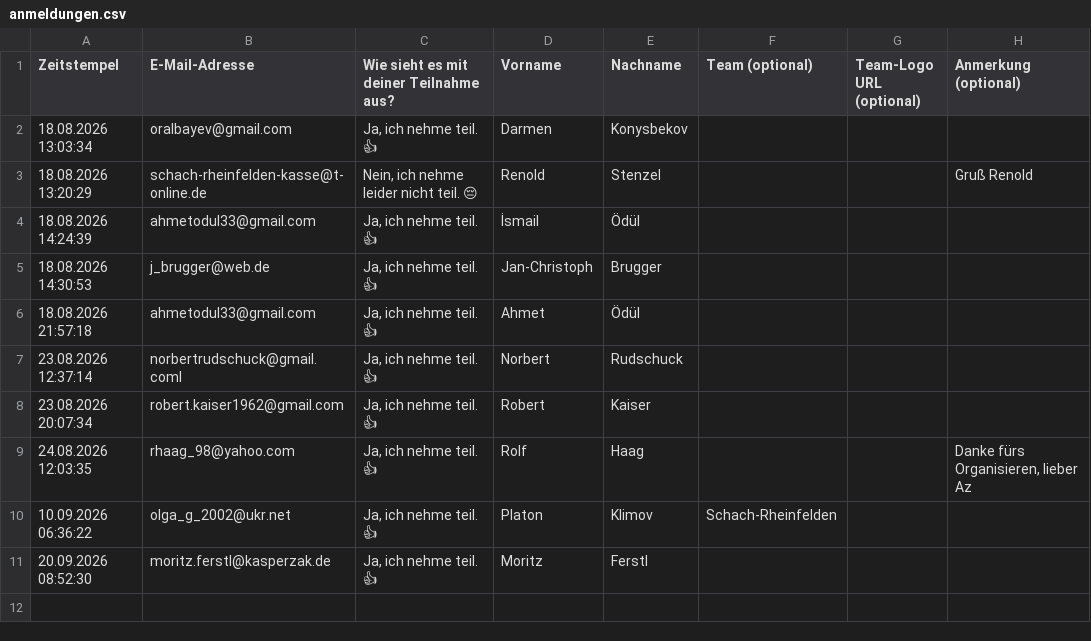
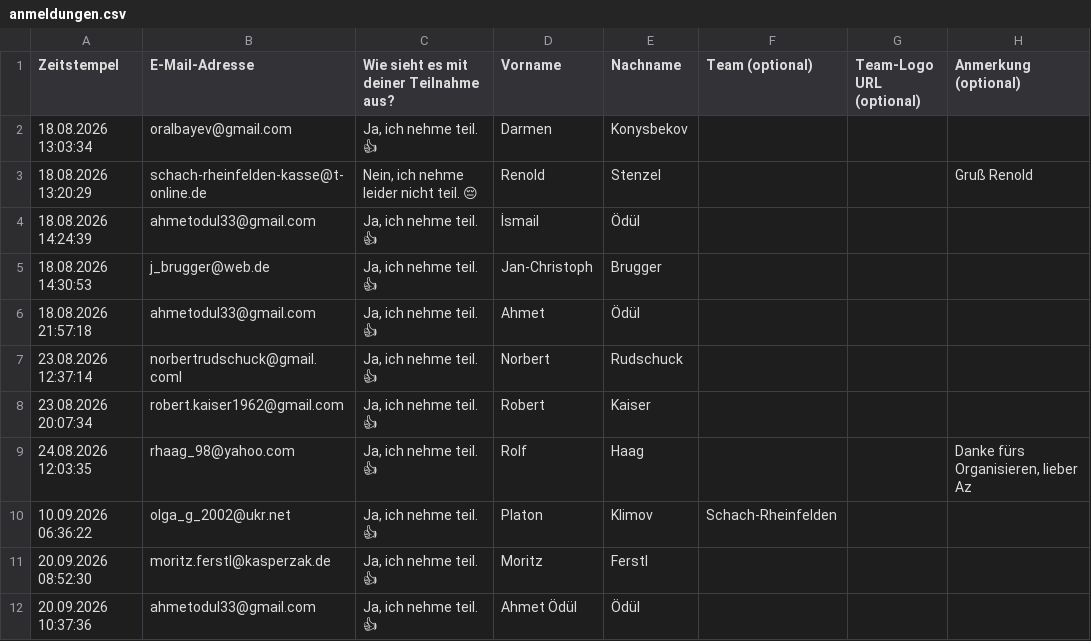
Before and after one commit to Schach-Rheinfelden/schach-rheinfelden.github.io, a CSV file: data/anmeldungen.csv, drawn as a sheet.

Commit message:
Auto-Update via Formular: data/anmeldungen.csv

```diff
--- a/data/anmeldungen.csv
+++ b/data/anmeldungen.csv
@@ -11 +11,2 @@ Zeitstempel;E-Mail-Adresse;Wie sieht es mit deiner Teilnahme aus?;Vorname;Nachna
 20.09.2026 08:52:30;moritz.ferstl@kasperzak.de;Ja, ich nehme teil. 👍;Moritz;Ferstl;;;
+20.09.2026 10:37:36;ahmetodul33@gmail.com;Ja, ich nehme teil. 👍;Ahmet Ödül;Ödül;;;
```
